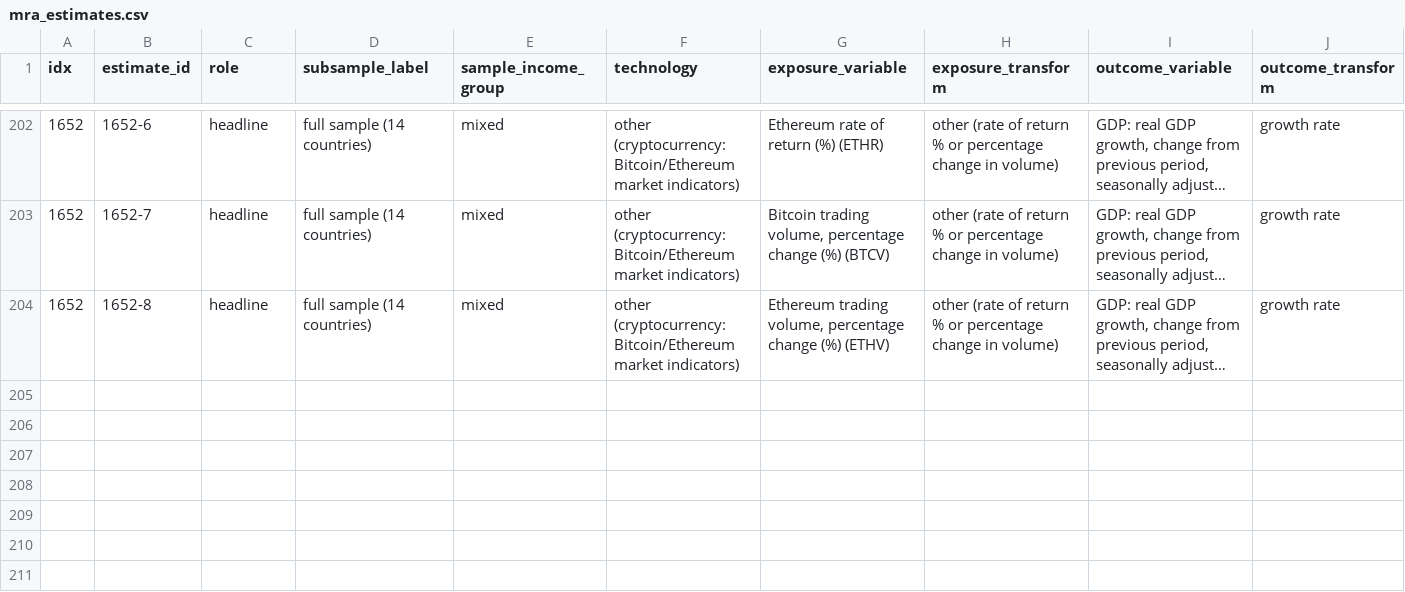
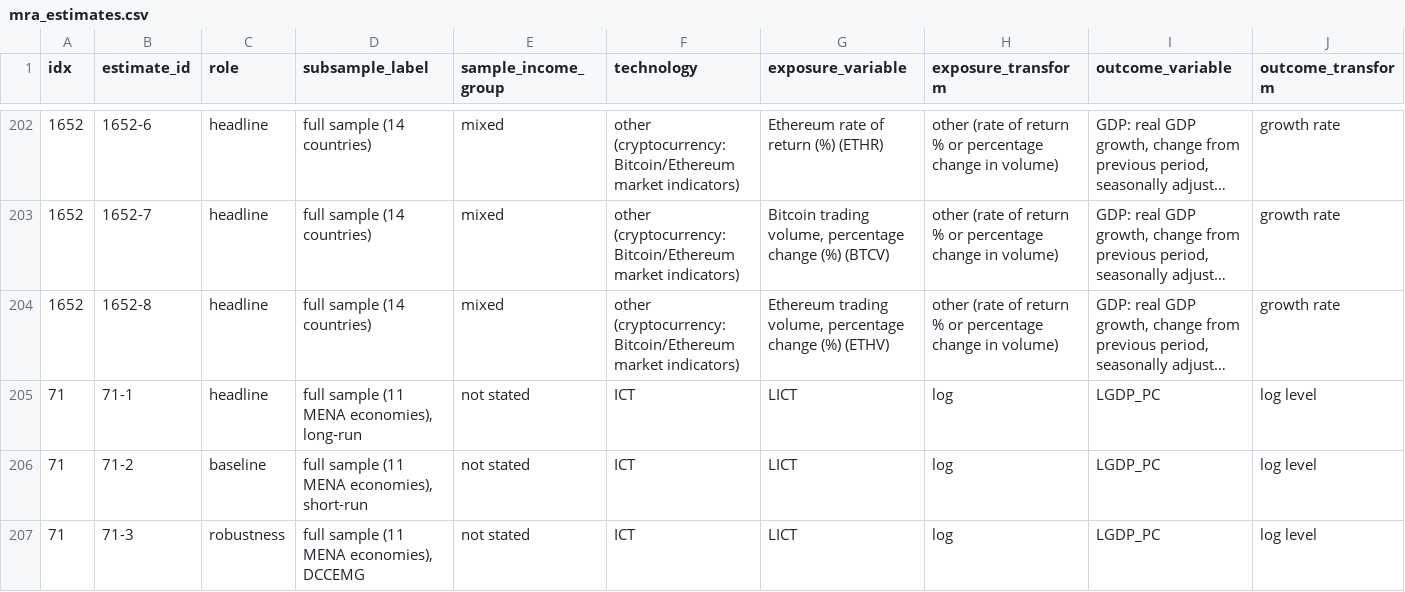
Before and after one commit to vinhqdang/Journal-of-Economy-and-Technology, a CSV file: review/data/mra_estimates.csv, drawn as a sheet; only a part is shown, gaps mark what is left out; long unchanged cells end in …; rows hold the shown columns only; the diff names each change by its address in the sheet, - before the commit and + after, or states it on an @@ line.

Commit message:
Add three studies (MENA ICT-growth, SSA inclusive growth, export diversification) to extraction, meta-regression and synthesis

```diff
--- a/review/data/mra_estimates.csv
+++ b/review/data/mra_estimates.csv
+row 205: 71 | 71-1 | headline | full sample (11 MENA economies), long-run | not stated | ICT | LICT | log | LGDP_PC | log level
+row 206: 71 | 71-2 | baseline | full sample (11 MENA economies), short-run | not stated | ICT | LICT | log | LGDP_PC | log level
+row 207: 71 | 71-3 | robustness | full sample (11 MENA economies), DCCEMG | not stated | ICT | LICT | log | LGDP_PC | log level
```
Also changed, not shown: review/data/mra_effect_sizes.csv, 7 other files.
